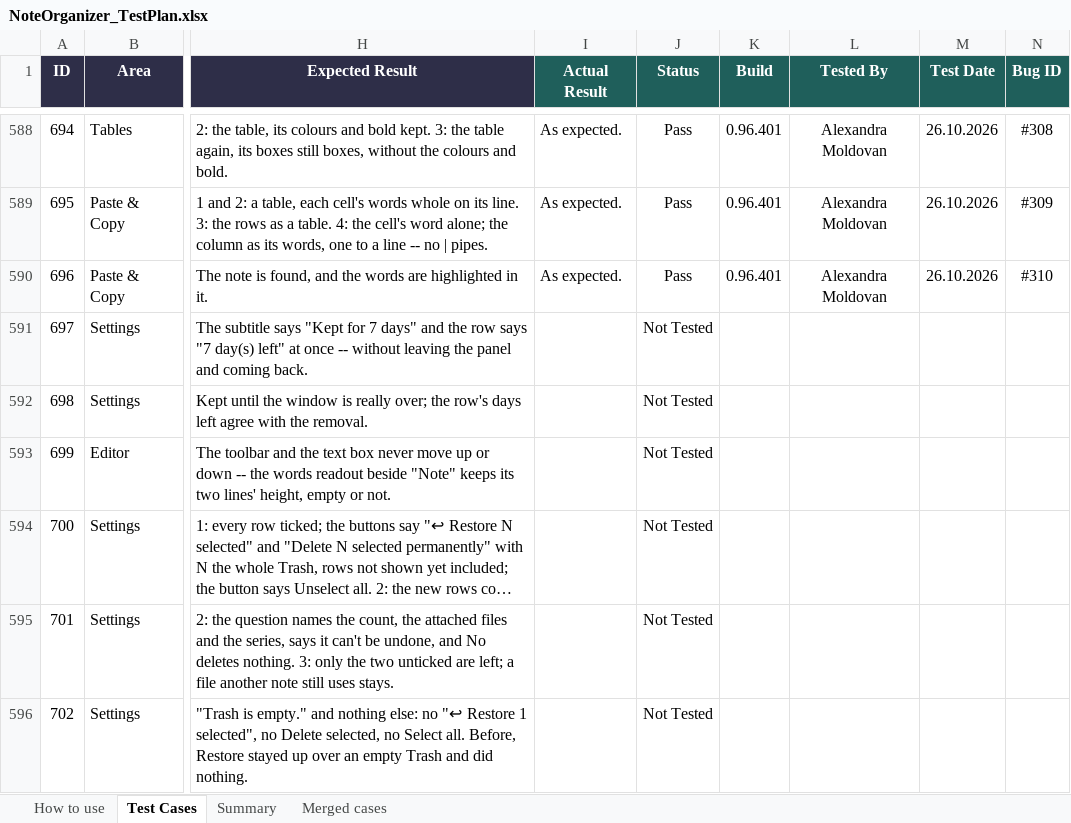
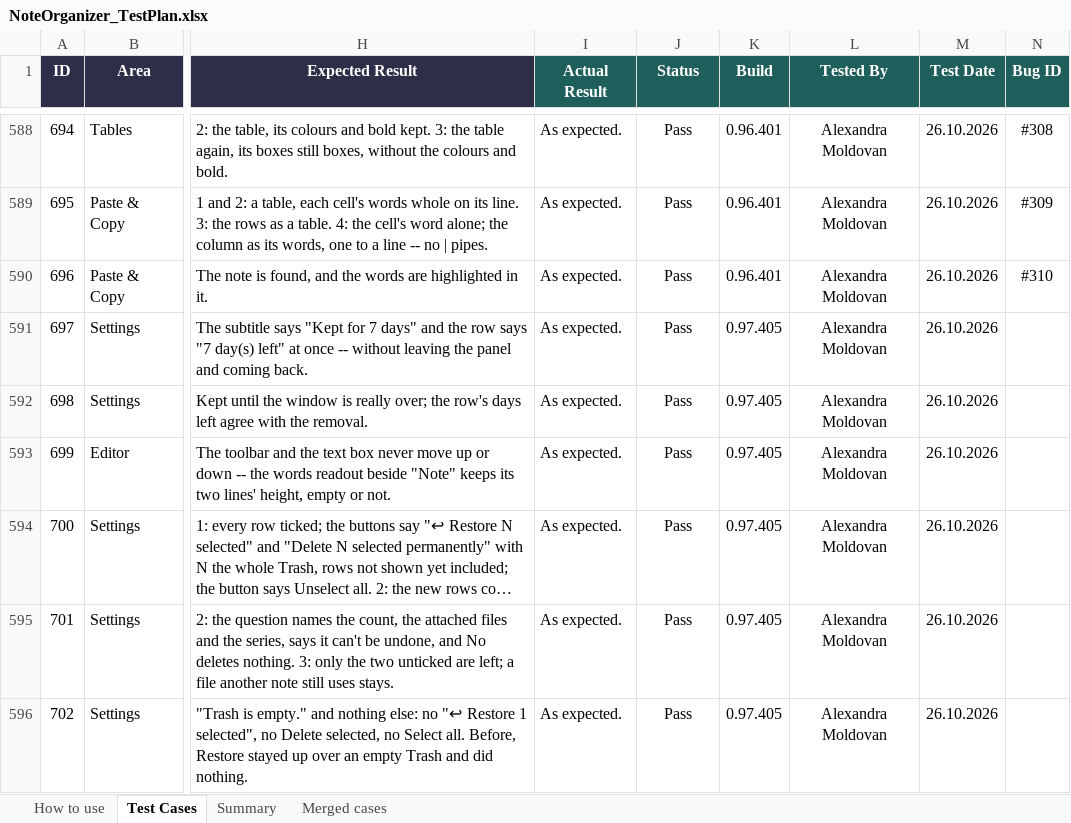
Before and after one commit to AlexandraMoldovan95/noteOrganizer, an Excel workbook: qa/NoteOrganizer_TestPlan.xlsx, sheet Test Cases, drawn as a sheet; only a part is shown, gaps mark what is left out; long unchanged cells end in …; values as stored, in another font and other column widths than the file's, no borders; conditional formats not drawn; the diff names each change by its address in the sheet, - before the commit and + after, or states it on an @@ line.

```diff
--- a/qa/NoteOrganizer_TestPlan.xlsx (sheet Test Cases)
+++ b/qa/NoteOrganizer_TestPlan.xlsx (sheet Test Cases)
-I591:I596 (Actual Result): (empty)
+I591:I596 (Actual Result): As expected.
-J591:J596 (Status): Not Tested
+J591:J596 (Status): Pass
-K591:K596 (Build): (empty)
+K591:K596 (Build): 0.97.405
-L591:L596 (Tested By): (empty)
+L591:L596 (Tested By): Alexandra Moldovan
-M591:M596 (Test Date): (empty)
+M591:M596 (Test Date): 26.10.2026
```
Also changed, not shown: sheet Summary.
